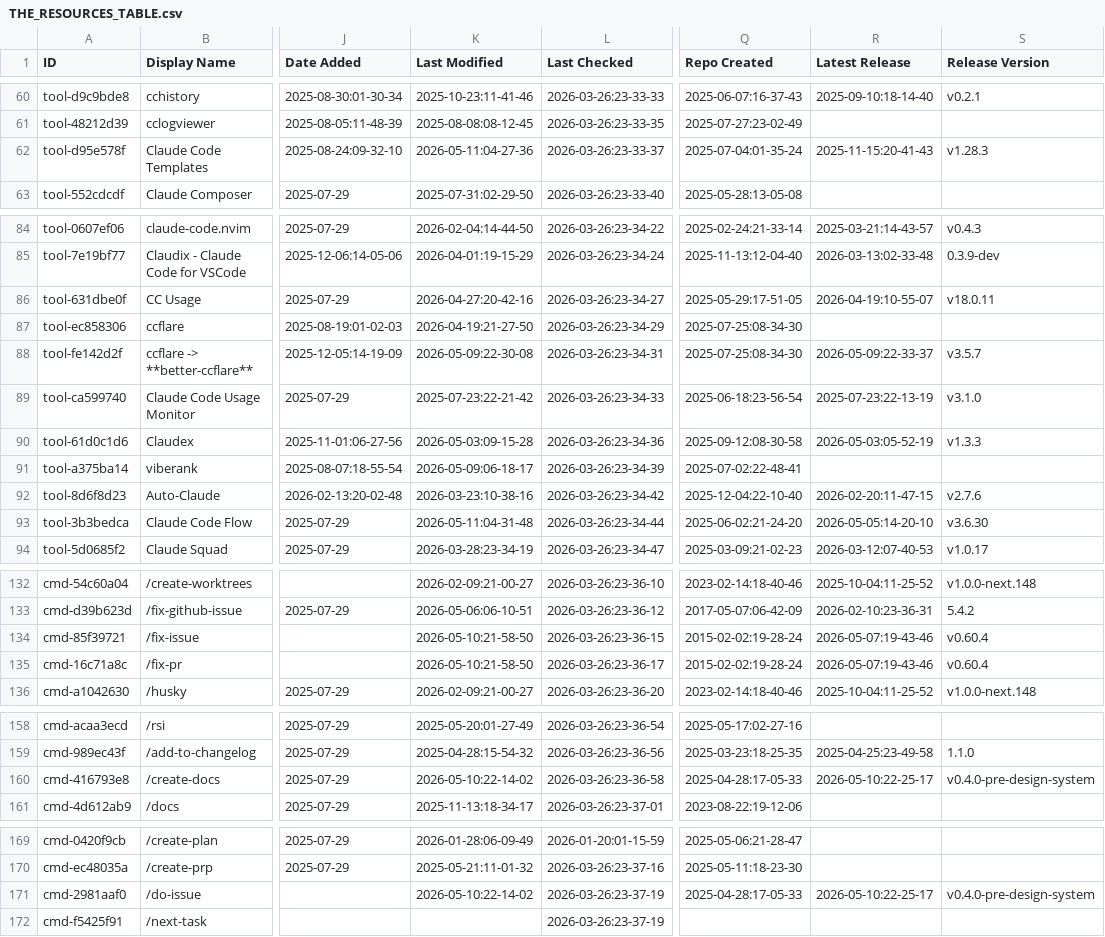
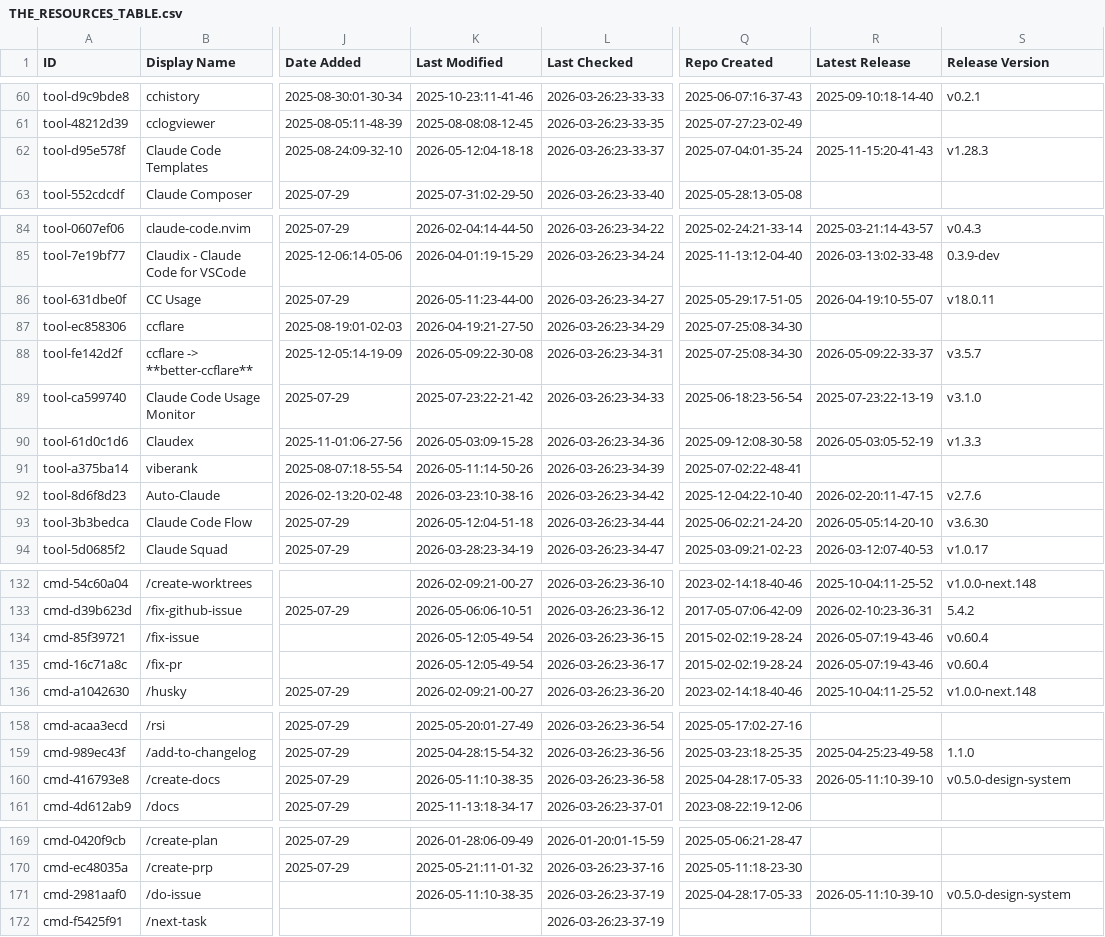
Before and after one commit to nothingtosurprise/awesome-claude-code, a CSV file: THE_RESOURCES_TABLE.csv, drawn as a sheet; only a part is shown, gaps mark what is left out; the diff covers the shown part only; the diff names each change by its address in the sheet, - before the commit and + after, or states it on an @@ line.

```diff
--- a/THE_RESOURCES_TABLE.csv
+++ b/THE_RESOURCES_TABLE.csv
-K62 (Last Modified): 2026-05-11:04-27-36
+K62 (Last Modified): 2026-05-12:04-18-18
-K86 (Last Modified): 2026-04-27:20-42-16
+K86 (Last Modified): 2026-05-11:23-44-00
-K91 (Last Modified): 2026-05-09:06-18-17
+K91 (Last Modified): 2026-05-11:14-50-26
-K93 (Last Modified): 2026-05-11:04-31-48
+K93 (Last Modified): 2026-05-12:04-51-18
-K134:K135 (Last Modified): 2026-05-10:21-58-50
+K134:K135 (Last Modified): 2026-05-12:05-49-54
-K160 (Last Modified): 2026-05-10:22-14-02
+K160 (Last Modified): 2026-05-11:10-38-35
-R160 (Latest Release): 2026-05-10:22-25-17
+R160 (Latest Release): 2026-05-11:10-39-10
-S160 (Release Version): v0.4.0-pre-design-system
+S160 (Release Version): v0.5.0-design-system
-K171 (Last Modified): 2026-05-10:22-14-02
+K171 (Last Modified): 2026-05-11:10-38-35
-R171 (Latest Release): 2026-05-10:22-25-17
+R171 (Latest Release): 2026-05-11:10-39-10
-S171 (Release Version): v0.4.0-pre-design-system
+S171 (Release Version): v0.5.0-design-system
```
Also changed, not shown: 41 edited cells elsewhere in this file.
